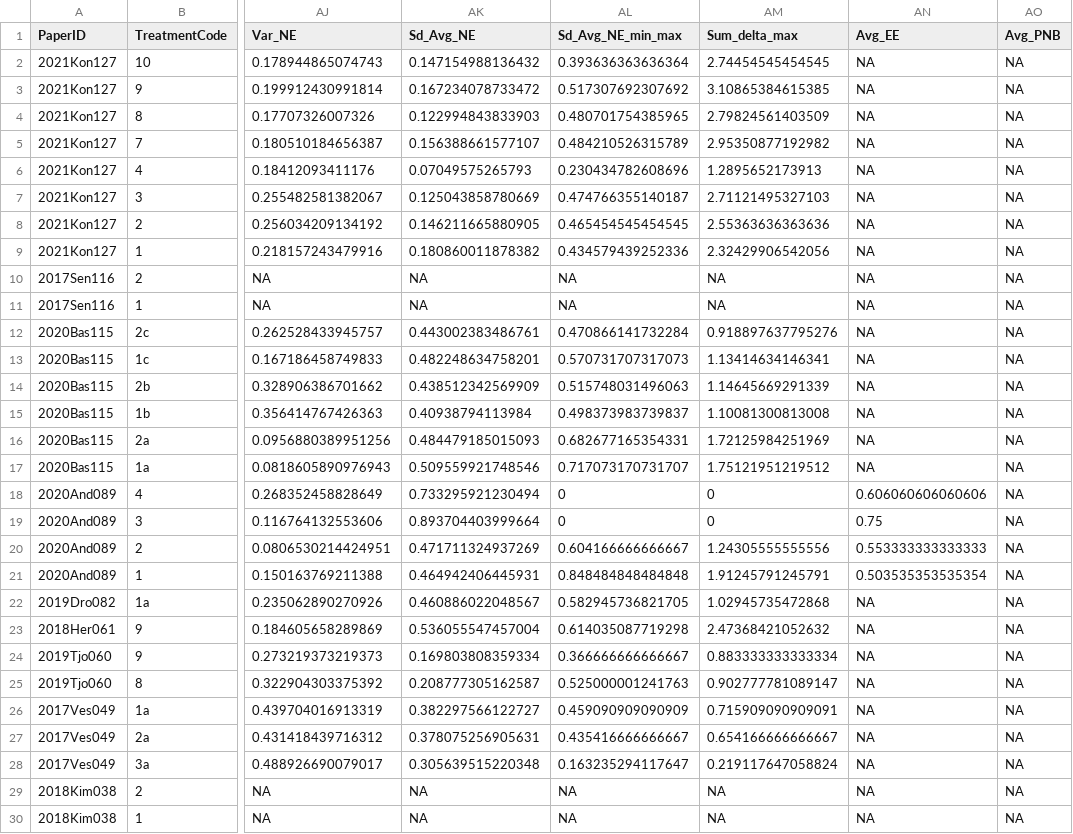
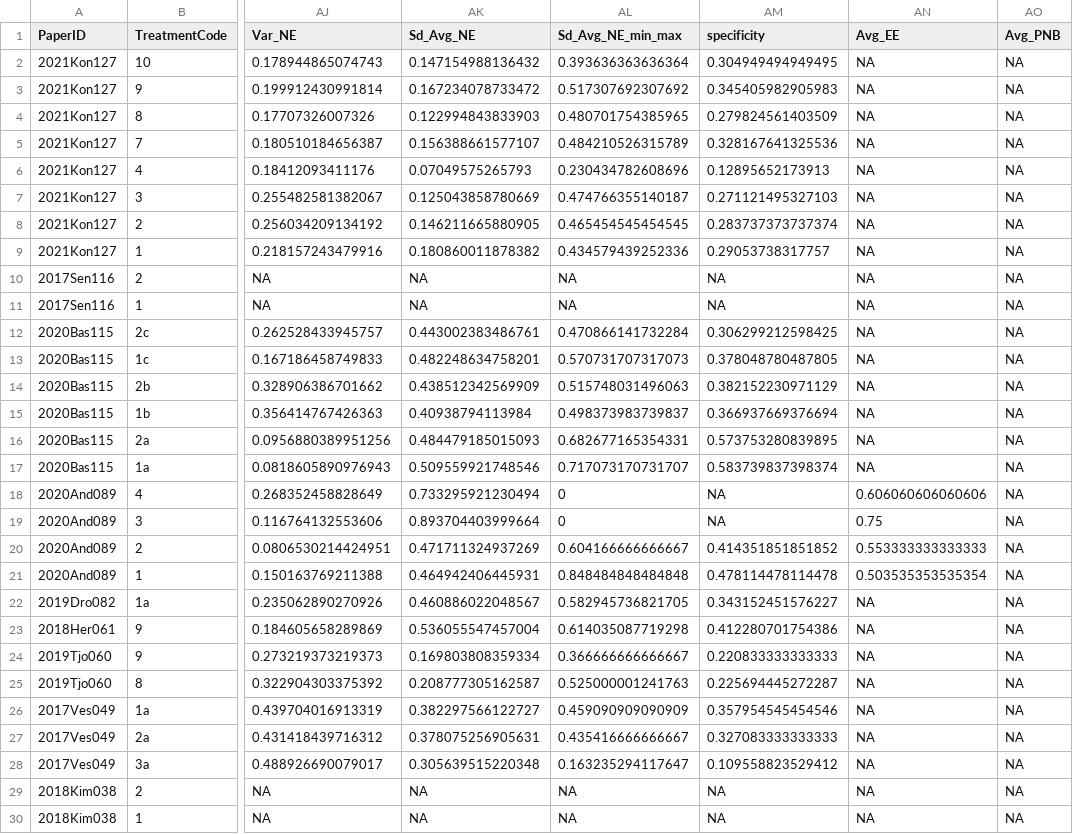
Before and after one commit to StefanoPagano/Social_norm_meta_analysis, a CSV file: File_DB/Output/Treatment.csv, drawn as a sheet; only a part is shown, gaps mark what is left out; the diff covers the shown part only; the diff names each change by its address in the sheet, - before the commit and + after, or states it on an @@ line.

```diff
--- a/File_DB/Output/Treatment.csv
+++ b/File_DB/Output/Treatment.csv
-AM1: Sum_delta_max
+AM1: specificity
-AM2 (specificity): 2.74454545454545
+AM2 (specificity): 0.304949494949495
-AM3 (specificity): 3.10865384615385
+AM3 (specificity): 0.345405982905983
-AM4 (specificity): 2.79824561403509
+AM4 (specificity): 0.279824561403509
-AM5 (specificity): 2.95350877192982
+AM5 (specificity): 0.328167641325536
-AM6 (specificity): 1.2895652173913
+AM6 (specificity): 0.12895652173913
-AM7 (specificity): 2.71121495327103
+AM7 (specificity): 0.271121495327103
-AM8 (specificity): 2.55363636363636
+AM8 (specificity): 0.283737373737374
-AM9 (specificity): 2.32429906542056
+AM9 (specificity): 0.29053738317757
-AM12 (specificity): 0.918897637795276
+AM12 (specificity): 0.306299212598425
-AM13 (specificity): 1.13414634146341
+AM13 (specificity): 0.378048780487805
-AM14 (specificity): 1.14645669291339
+AM14 (specificity): 0.382152230971129
-AM15 (specificity): 1.10081300813008
+AM15 (specificity): 0.366937669376694
-AM16 (specificity): 1.72125984251969
+AM16 (specificity): 0.573753280839895
-AM17 (specificity): 1.75121951219512
+AM17 (specificity): 0.583739837398374
-AM18:AM19 (specificity): 0
+AM18:AM19 (specificity): NA
-AM20 (specificity): 1.24305555555556
+AM20 (specificity): 0.414351851851852
-AM21 (specificity): 1.91245791245791
+AM21 (specificity): 0.478114478114478
-AM22 (specificity): 1.02945735472868
+AM22 (specificity): 0.343152451576227
-AM23 (specificity): 2.47368421052632
+AM23 (specificity): 0.412280701754386
-AM24 (specificity): 0.883333333333334
+AM24 (specificity): 0.220833333333333
-AM25 (specificity): 0.902777781089147
+AM25 (specificity): 0.225694445272287
-AM26 (specificity): 0.715909090909091
+AM26 (specificity): 0.357954545454546
-AM27 (specificity): 0.654166666666667
+AM27 (specificity): 0.327083333333333
-AM28 (specificity): 0.219117647058824
+AM28 (specificity): 0.109558823529412
```
Also changed, not shown: 21 edited cells elsewhere in this file, Paper_csv/2016Kim003_finaldf.csv, Paper_csv/2017Del037_finaldf.csv, 27 other files.
